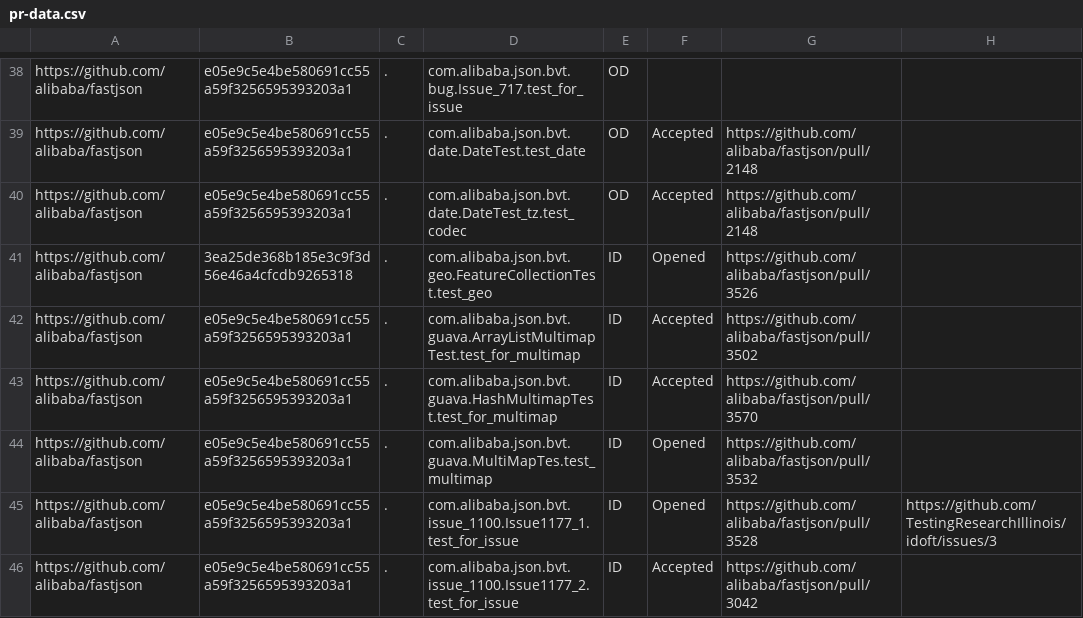
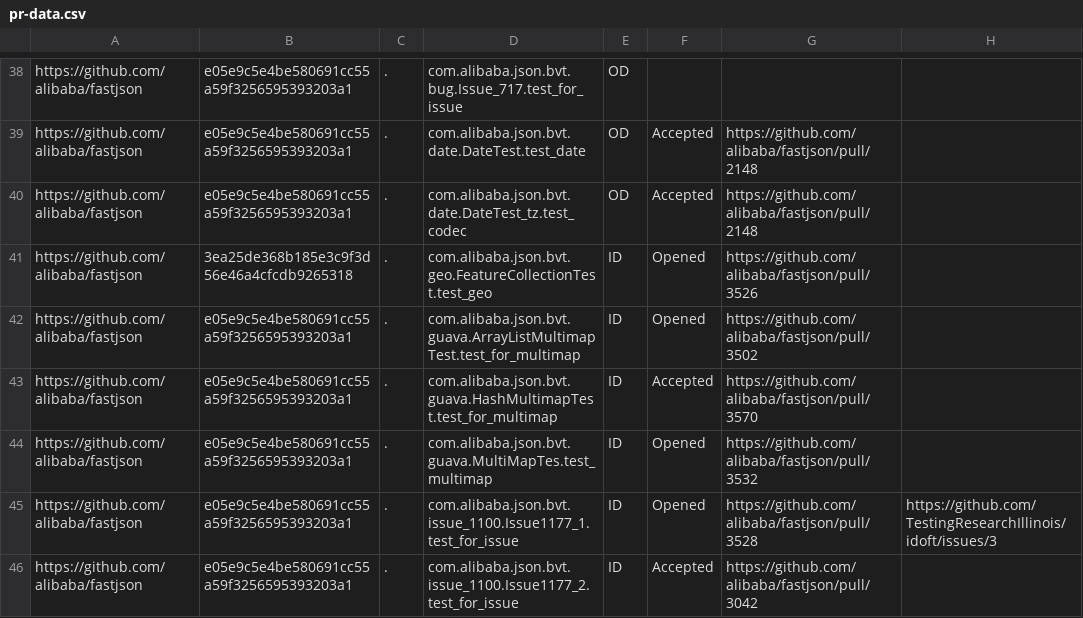
Before and after one commit to Dobrosav/AutomatedTest, a CSV file: pr-data.csv, drawn as a sheet; only a part is shown, gaps mark what is left out.

Commit message:
Changed manualy for testing

```diff
--- a/pr-data.csv
+++ b/pr-data.csv
@@ -41,3 +41,3 @@ https://github.com/alibaba/fastjson,e05e9c5e4be580691cc55a59f3256595393203a1,.,c
 https://github.com/alibaba/fastjson,3ea25de368b185e3c9f3d56e46a4cfcdb9265318,.,com.alibaba.json.bvt.geo.FeatureCollectionTest.test_geo,ID,Opened,https://github.com/alibaba/fastjson/pull/3526,
-https://github.com/alibaba/fastjson,e05e9c5e4be580691cc55a59f3256595393203a1,.,com.alibaba.json.bvt.guava.ArrayListMultimapTest.test_for_multimap,ID,Accepted,https://github.com/alibaba/fastjson/pull/3502,
+https://github.com/alibaba/fastjson,e05e9c5e4be580691cc55a59f3256595393203a1,.,com.alibaba.json.bvt.guava.ArrayListMultimapTest.test_for_multimap,ID,Opened,https://github.com/alibaba/fastjson/pull/3502,
 https://github.com/alibaba/fastjson,e05e9c5e4be580691cc55a59f3256595393203a1,.,com.alibaba.json.bvt.guava.HashMultimapTest.test_for_multimap,ID,Accepted,https://github.com/alibaba/fastjson/pull/3570,
```
